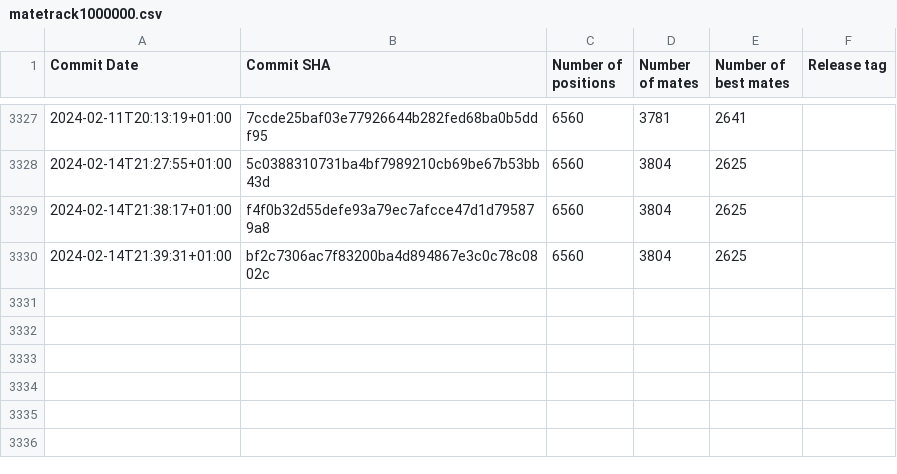
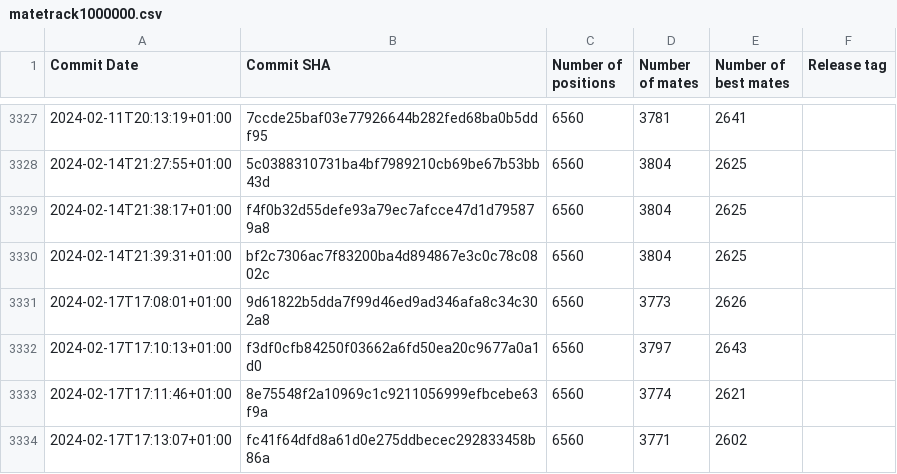
Before and after one commit to vondele/matetrack, a CSV file: matetrack1000000.csv, drawn as a sheet; only a part is shown, gaps mark what is left out.

```diff
--- a/matetrack1000000.csv
+++ b/matetrack1000000.csv
@@ -3330 +3330,5 @@ Commit Date,Commit SHA,Number of positions,Number of mates,Number of best mates,
 2024-02-14T21:39:31+01:00,bf2c7306ac7f83200ba4d894867e3c0c78c0802c,6560,3804,2625,
+2024-02-17T17:08:01+01:00,9d61822b5dda7f99d46ed9ad346afa8c34c302a8,6560,3773,2626,
+2024-02-17T17:10:13+01:00,f3df0cfb84250f03662a6fd50ea20c9677a0a1d0,6560,3797,2643,
+2024-02-17T17:11:46+01:00,8e75548f2a10969c1c9211056999efbcebe63f9a,6560,3774,2621,
+2024-02-17T17:13:07+01:00,fc41f64dfd8a61d0e275ddbecec292833458b86a,6560,3771,2602,
```
Also changed, not shown: 2 other files.
